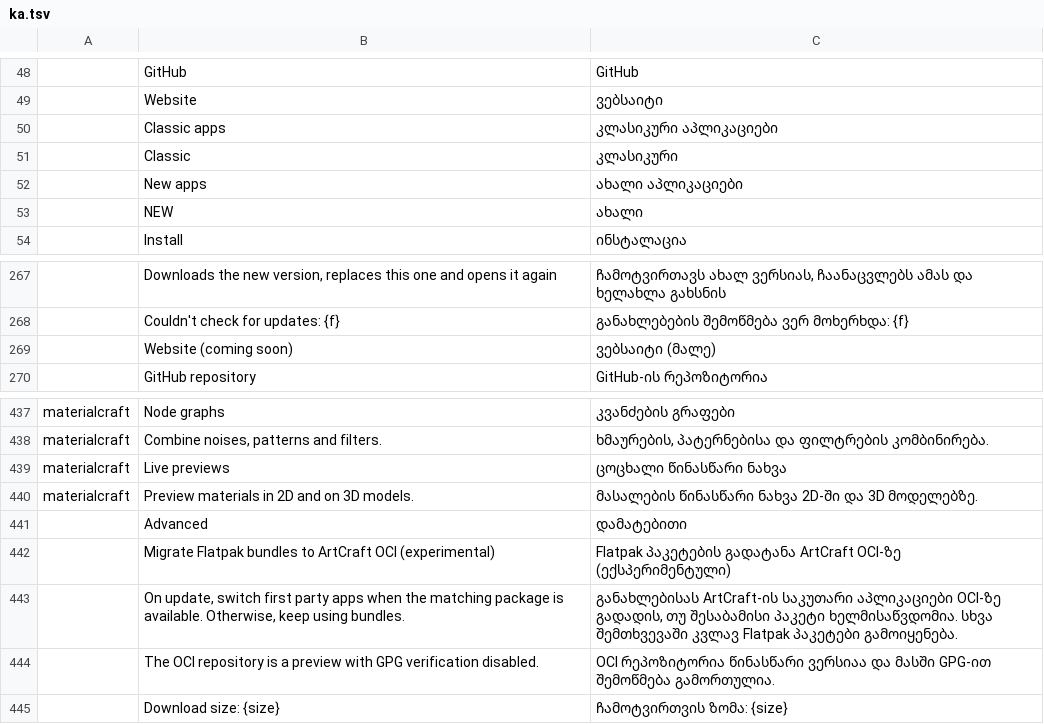
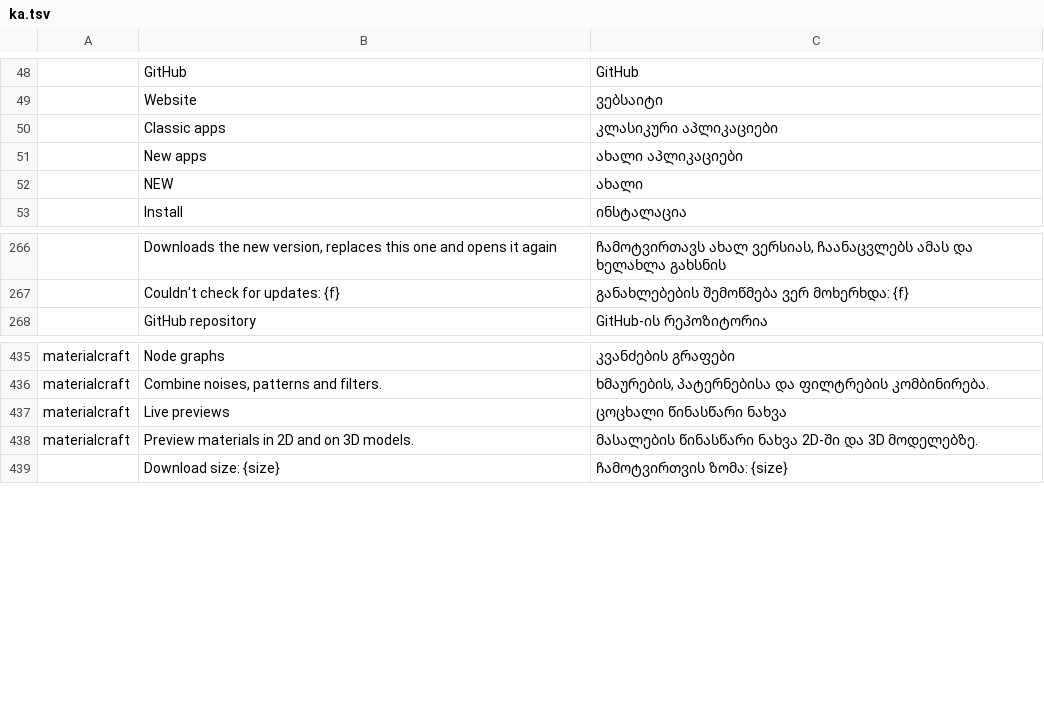
Before and after one commit to devius/craft-launcher, a TSV file: crates/ui-egui/src/i18n/ka.tsv, drawn as a sheet; only a part is shown, gaps mark what is left out; the diff names each change by its address in the sheet, - before the commit and + after, or states it on an @@ line.

Commit message:
i18n(ka): drop rows for strings no longer in the launcher

```diff
--- a/crates/ui-egui/src/i18n/ka.tsv
+++ b/crates/ui-egui/src/i18n/ka.tsv
-row 51:  | Classic | კლასიკური
-row 269:  | Website (coming soon) | ვებსაიტი (მალე)
-row 441:  | Advanced | დამატებითი
-row 442:  | Migrate Flatpak bundles to ArtCraft OCI (experimental) | Flatpak პაკეტების გადატანა ArtCraft OCI-ზე (ექსპერიმენტული)
-row 443:  | On update, switch first party apps when the matching package is available. Otherwise, keep using bundles. | განახლებისას ArtCraft-ის საკუთარი აპლიკაციები OCI-ზე გადადის, თუ შესაბამისი პაკეტი ხელმისაწვდომია. სხვა შემთხვევაში კვლავ Flatpak პაკეტები გამოიყენება.
-row 444:  | The OCI repository is a preview with GPG verification disabled. | OCI რეპოზიტორია წინასწარი ვერსიაა და მასში GPG-ით შემოწმება გამორთულია.
```
